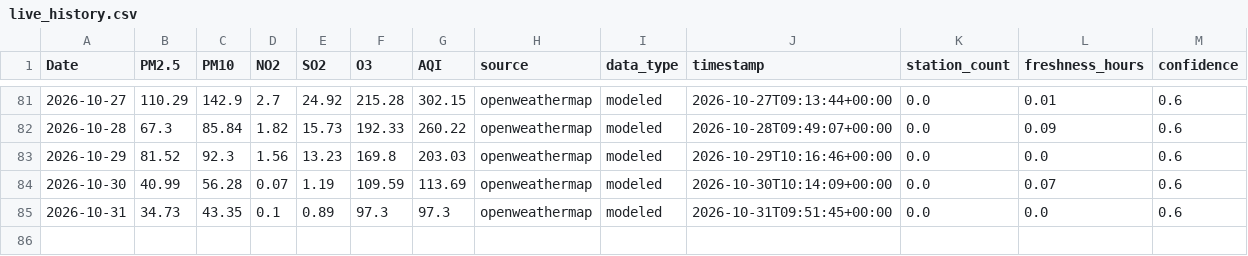
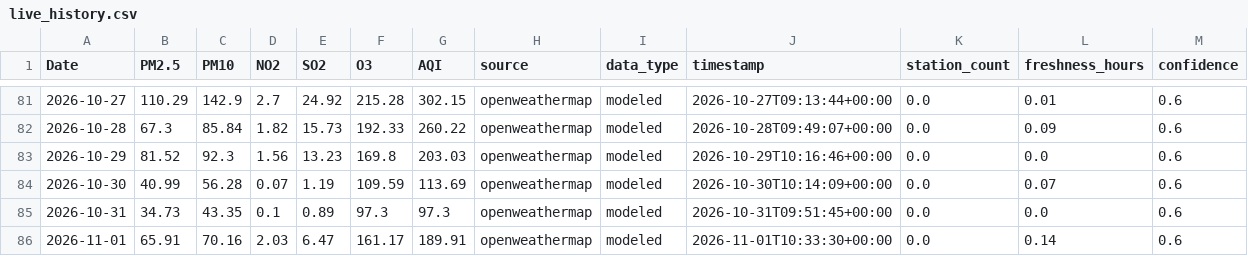
Before and after one commit to vaibhavpadhiyar/Mumbai-AQI-prediction, a CSV file: data/live_history.csv, drawn as a sheet; only a part is shown, gaps mark what is left out.

```diff
--- a/data/live_history.csv
+++ b/data/live_history.csv
@@ -85 +85,2 @@ Date,PM2.5,PM10,NO2,SO2,O3,AQI,source,data_type,timestamp,station_count,freshnes
 2026-10-31,34.73,43.35,0.1,0.89,97.3,97.3,openweathermap,modeled,2026-10-31T09:51:45+00:00,0.0,0.0,0.6
+2026-11-01,65.91,70.16,2.03,6.47,161.17,189.91,openweathermap,modeled,2026-11-01T10:33:30+00:00,0.0,0.14,0.6
```
